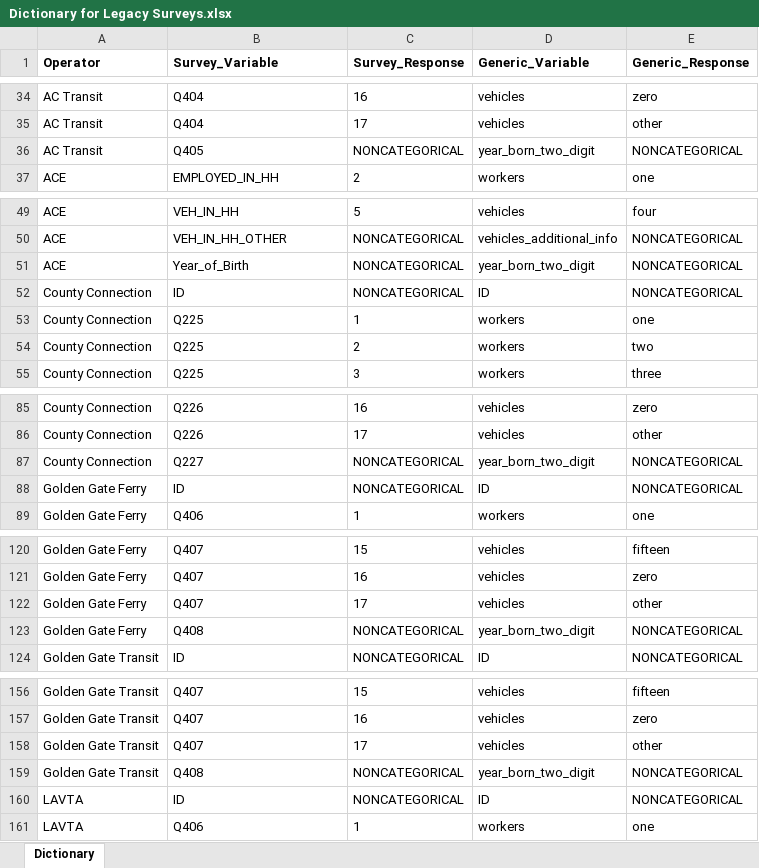
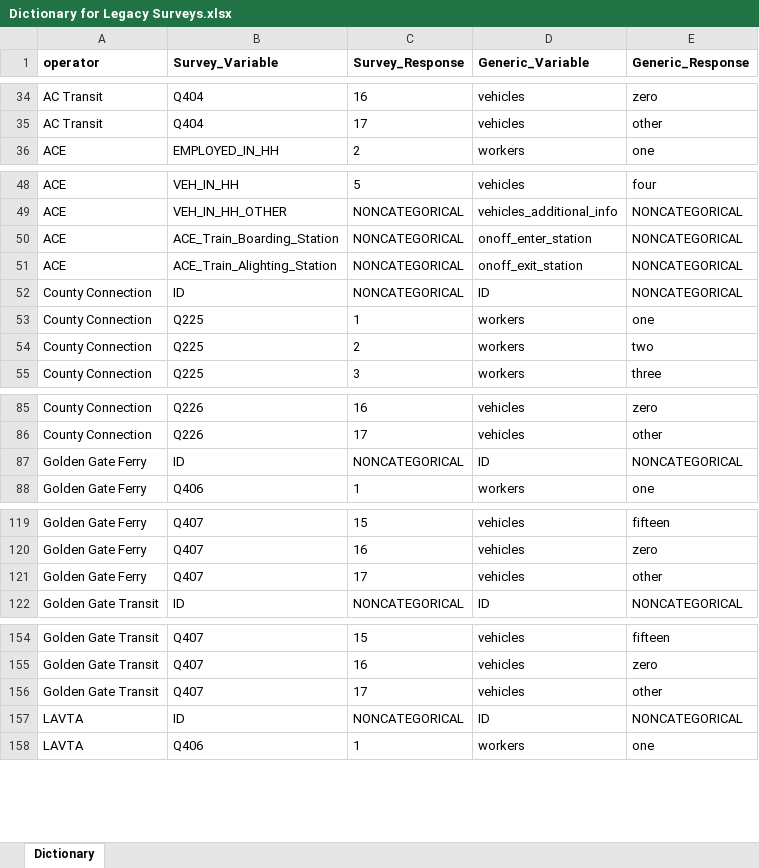
Before and after one commit to BayAreaMetro/transit-passenger-surveys, an Excel workbook: make-uniform/production/Dictionary for Legacy Surveys.xlsx, sheet Dictionary, drawn as a sheet; only a part is shown, gaps mark what is left out; values as stored, in another font and other column widths than the file's, no borders; removed rows and columns are numbered as before the commit, all else as after; the diff covers the shown part only; the diff names each change by its address in the sheet, - before the commit and + after, or states it on an @@ line.

Commit message:
good start on legacy, cleaned up others

```diff
--- a/make-uniform/production/Dictionary for Legacy Surveys.xlsx (sheet Dictionary)
+++ b/make-uniform/production/Dictionary for Legacy Surveys.xlsx (sheet Dictionary)
-A1: Operator
+A1: operator
-row 36: AC Transit | Q405 | NONCATEGORICAL | year_born_two_digit | NONCATEGORICAL
-B50 (Survey_Variable): Year_of_Birth
+B50 (Survey_Variable): ACE_Train_Boarding_Station
-D50 (Generic_Variable): year_born_two_digit
+D50 (Generic_Variable): onoff_enter_station
+row 51: ACE | ACE_Train_Alighting_Station | NONCATEGORICAL | onoff_exit_station | NONCATEGORICAL
-row 87: County Connection | Q227 | NONCATEGORICAL | year_born_two_digit | NONCATEGORICAL
-row 123: Golden Gate Ferry | Q408 | NONCATEGORICAL | year_born_two_digit | NONCATEGORICAL
-row 159: Golden Gate Transit | Q408 | NONCATEGORICAL | year_born_two_digit | NONCATEGORICAL
```
Also changed, not shown: 9 removed rows elsewhere in this sheet, make-uniform/production/Dictionary for Standard Database.xlsx, 6 other files.
